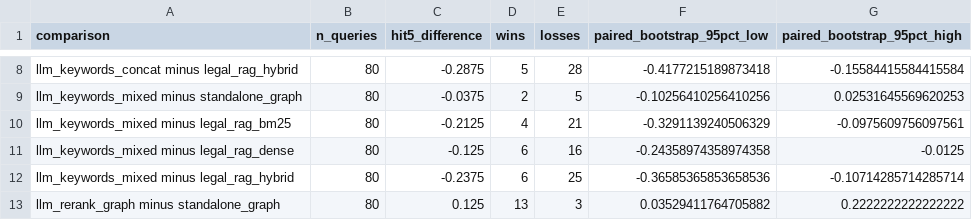
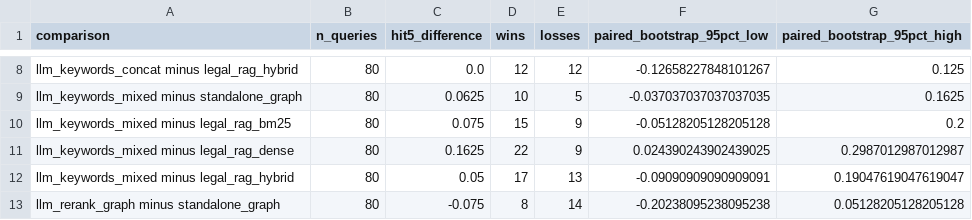
Before and after one commit to cmu-mscf-barclays-rag-2026/finder-rag-benchmark, a CSV file: results/legal_llm_graph/paired_hit5_intervals.csv, drawn as a sheet; only a part is shown, gaps mark what is left out; the diff covers the shown part only; the diff names each change by its address in the sheet, - before the commit and + after, or states it on an @@ line.

```diff
--- a/results/legal_llm_graph/paired_hit5_intervals.csv
+++ b/results/legal_llm_graph/paired_hit5_intervals.csv
-C8 (hit5_difference): -0.2875
+C8 (hit5_difference): 0.0
-D8 (wins): 5
+D8 (wins): 12
-E8 (losses): 28
+E8 (losses): 12
-F8 (paired_bootstrap_95pct_low): -0.4177215189873418
+F8 (paired_bootstrap_95pct_low): -0.12658227848101267
-G8 (paired_bootstrap_95pct_high): -0.15584415584415584
+G8 (paired_bootstrap_95pct_high): 0.125
-C9 (hit5_difference): -0.0375
+C9 (hit5_difference): 0.0625
-D9 (wins): 2
+D9 (wins): 10
-F9 (paired_bootstrap_95pct_low): -0.10256410256410256
+F9 (paired_bootstrap_95pct_low): -0.037037037037037035
-G9 (paired_bootstrap_95pct_high): 0.02531645569620253
+G9 (paired_bootstrap_95pct_high): 0.1625
-C10 (hit5_difference): -0.2125
+C10 (hit5_difference): 0.075
-D10 (wins): 4
+D10 (wins): 15
-E10 (losses): 21
+E10 (losses): 9
-F10 (paired_bootstrap_95pct_low): -0.3291139240506329
+F10 (paired_bootstrap_95pct_low): -0.05128205128205128
-G10 (paired_bootstrap_95pct_high): -0.0975609756097561
+G10 (paired_bootstrap_95pct_high): 0.2
-C11 (hit5_difference): -0.125
+C11 (hit5_difference): 0.1625
-D11 (wins): 6
+D11 (wins): 22
-E11 (losses): 16
+E11 (losses): 9
-F11 (paired_bootstrap_95pct_low): -0.24358974358974358
+F11 (paired_bootstrap_95pct_low): 0.024390243902439025
-G11 (paired_bootstrap_95pct_high): -0.0125
+G11 (paired_bootstrap_95pct_high): 0.2987012987012987
-C12 (hit5_difference): -0.2375
+C12 (hit5_difference): 0.05
-D12 (wins): 6
+D12 (wins): 17
-E12 (losses): 25
+E12 (losses): 13
-F12 (paired_bootstrap_95pct_low): -0.36585365853658536
+F12 (paired_bootstrap_95pct_low): -0.09090909090909091
-G12 (paired_bootstrap_95pct_high): -0.10714285714285714
+G12 (paired_bootstrap_95pct_high): 0.19047619047619047
-C13 (hit5_difference): 0.125
+C13 (hit5_difference): -0.075
-D13 (wins): 13
+D13 (wins): 8
-E13 (losses): 3
+E13 (losses): 14
-F13 (paired_bootstrap_95pct_low): 0.03529411764705882
+F13 (paired_bootstrap_95pct_low): -0.20238095238095238
-G13 (paired_bootstrap_95pct_high): 0.2222222222222222
+G13 (paired_bootstrap_95pct_high): 0.05128205128205128
```
Also changed, not shown: 63 edited cells elsewhere in this file, results/legal_llm_graph/per_query.csv, results/legal_llm_graph/test_metrics.csv, 19 other files.
